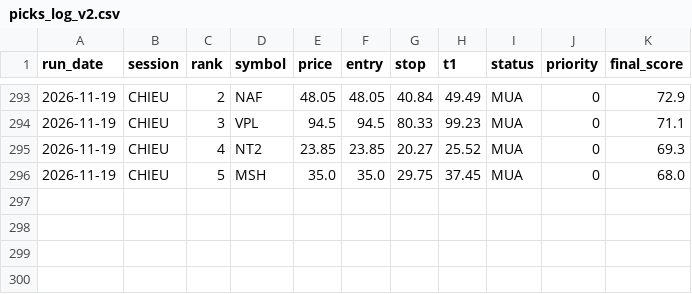
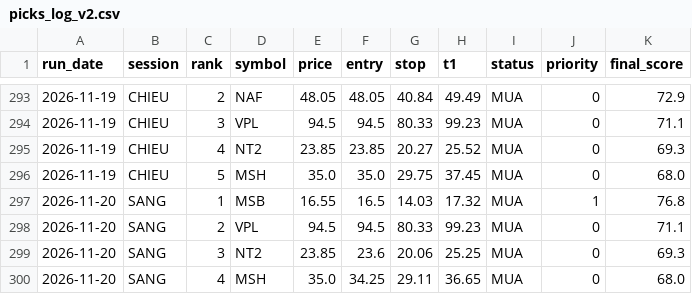
Before and after one commit to karenmanucian1-commits/Top-5-Co-Phieu-Hang-Ngay-Claude, a CSV file: data/picks_log_v2.csv, drawn as a sheet; only a part is shown, gaps mark what is left out; the diff names each change by its address in the sheet, - before the commit and + after, or states it on an @@ line.

```diff
--- a/data/picks_log_v2.csv
+++ b/data/picks_log_v2.csv
+row 297: 2026-11-20 | SANG | 1 | MSB | 16.55 | 16.5 | 14.03 | 17.32 | MUA | 1 | 76.8
+row 298: 2026-11-20 | SANG | 2 | VPL | 94.5 | 94.5 | 80.33 | 99.23 | MUA | 0 | 71.1
+row 299: 2026-11-20 | SANG | 3 | NT2 | 23.85 | 23.6 | 20.06 | 25.25 | MUA | 0 | 69.3
+row 300: 2026-11-20 | SANG | 4 | MSH | 35.0 | 34.25 | 29.11 | 36.65 | MUA | 0 | 68.0
```
Also changed, not shown: data/picks_log.csv, 5 other files.
